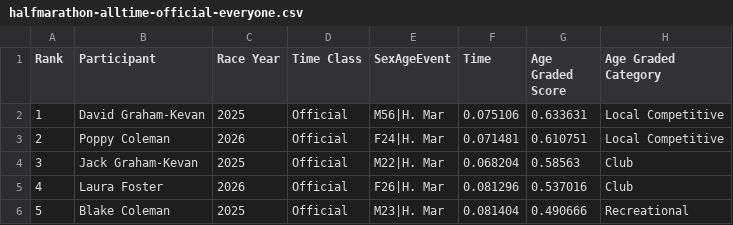
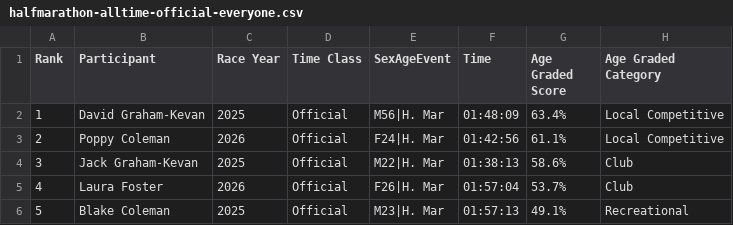
Before and after one commit to johnkevan88888/family-running, a CSV file: data/everyone/halfmarathon-alltime-official-everyone.csv, drawn as a sheet.

Commit message:
Format WebExport columns to Time and Percentage

```diff
--- a/data/everyone/halfmarathon-alltime-official-everyone.csv
+++ b/data/everyone/halfmarathon-alltime-official-everyone.csv
@@ -1,6 +1,6 @@
 Rank,Participant,Race Year,Time Class,SexAgeEvent,Time,Age Graded Score,Age Graded Category
-1,David Graham-Kevan,2025,Official,M56|H. Mar,0.075106,0.633631,Local Competitive
-2,Poppy Coleman,2026,Official,F24|H. Mar,0.071481,0.610751,Local Competitive
-3,Jack Graham-Kevan,2025,Official,M22|H. Mar,0.068204,0.58563,Club
-4,Laura Foster,2026,Official,F26|H. Mar,0.081296,0.537016,Club
-5,Blake Coleman,2025,Official,M23|H. Mar,0.081404,0.490666,Recreational
+1,David Graham-Kevan,2025,Official,M56|H. Mar,01:48:09,63.4%,Local Competitive
+2,Poppy Coleman,2026,Official,F24|H. Mar,01:42:56,61.1%,Local Competitive
+3,Jack Graham-Kevan,2025,Official,M22|H. Mar,01:38:13,58.6%,Club
+4,Laura Foster,2026,Official,F26|H. Mar,01:57:04,53.7%,Club
+5,Blake Coleman,2025,Official,M23|H. Mar,01:57:13,49.1%,Recreational
```
Also changed, not shown: data/everyone/halfmarathon-current-official-everyone.csv, 4 other files.
